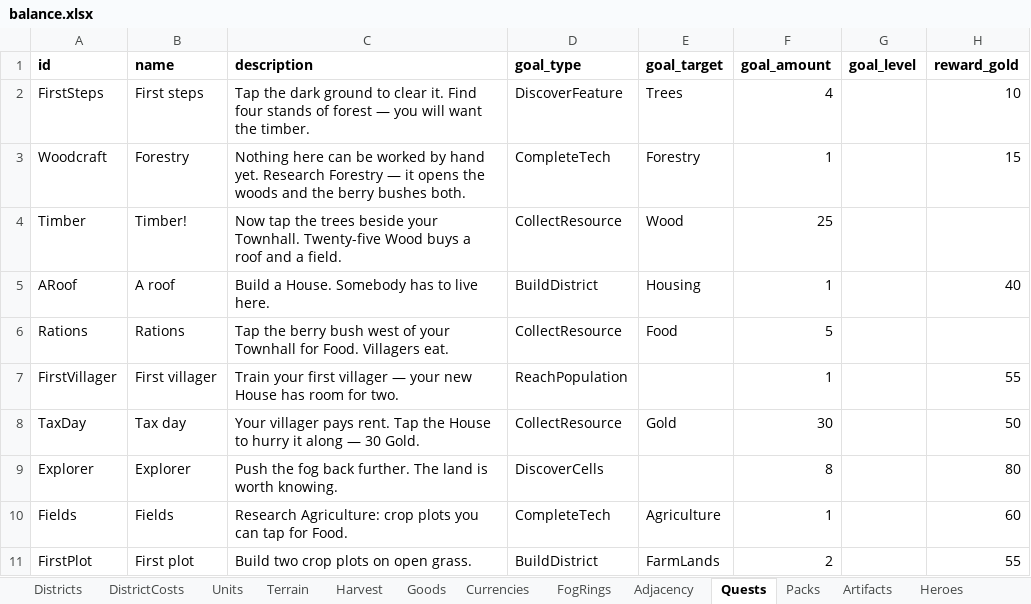
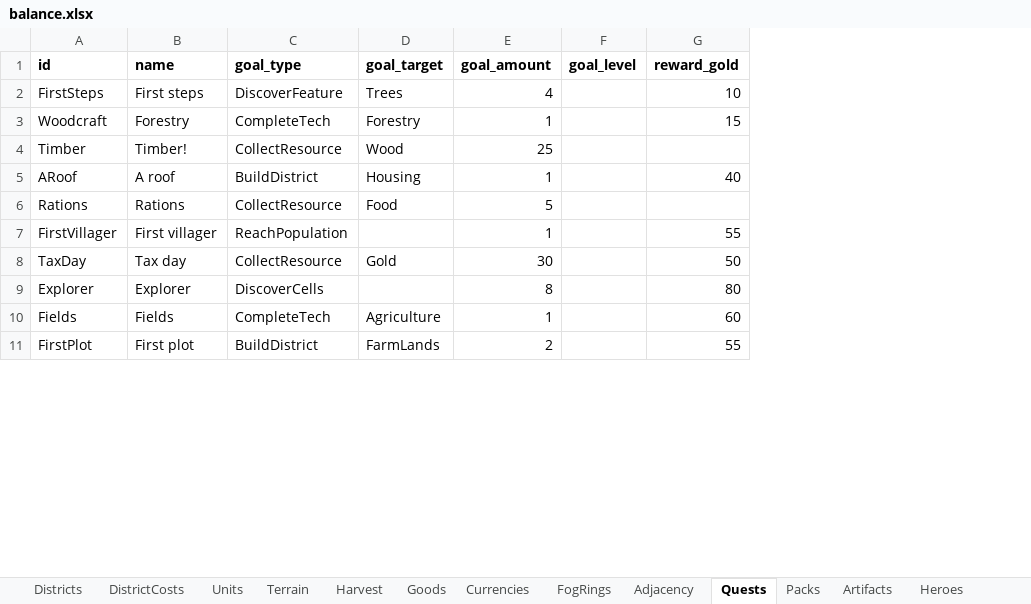
Before and after one commit to LadisCodi/kingdom, an Excel workbook: balance/balance.xlsx, sheet Quests, drawn as a sheet; only a part is shown; values as stored, in another font and other column widths than the file's, no borders; the diff names each change by its address in the sheet, - before the commit and + after, or states it on an @@ line.

```diff
--- a/balance/balance.xlsx (sheet Quests)
+++ b/balance/balance.xlsx (sheet Quests)
-column C (description), rows 2-11: Tap the dark ground to clear it. Find four stands of forest — you will want the timber. | Nothing here can be worked by hand yet. Research Forestry — it opens the woods and the berry bushes both. | Now tap the trees beside your Townhall. Twenty-five Wood buys a roof and a field. | Build a House. Somebody has to live here. | Tap the berry bush west of your Townhall for Food. Villagers eat. | Train your first villager — your new House has room for two. | Your villager pays rent. Tap the House to hurry it along — 30 Gold. | Push the fog back further. The land is worth knowing. | Research Agriculture: crop plots you can tap for Food. | Build two crop plots on open grass.
```
Also changed, not shown: 7 other files.
